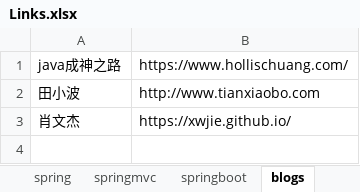
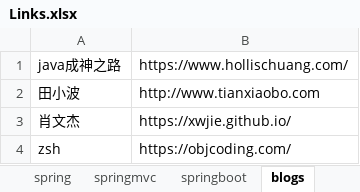
Before and after one commit to 52622/MyJavaNotes, an Excel workbook: Links.xlsx, sheet blogs, drawn as a sheet; values as stored, in another font and other column widths than the file's, no borders; the diff names each change by its address in the sheet, - before the commit and + after, or states it on an @@ line.

Commit message:
update

```diff
--- a/Links.xlsx (sheet blogs)
+++ b/Links.xlsx (sheet blogs)
+row 4: zsh | https://objcoding.com/
```
